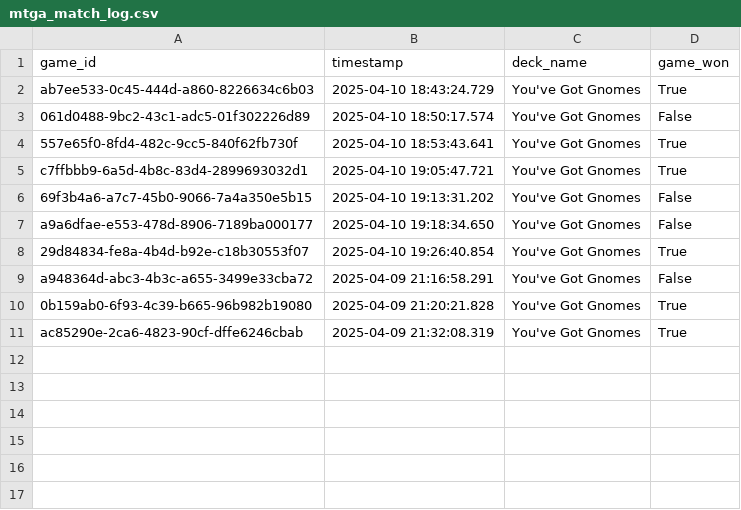
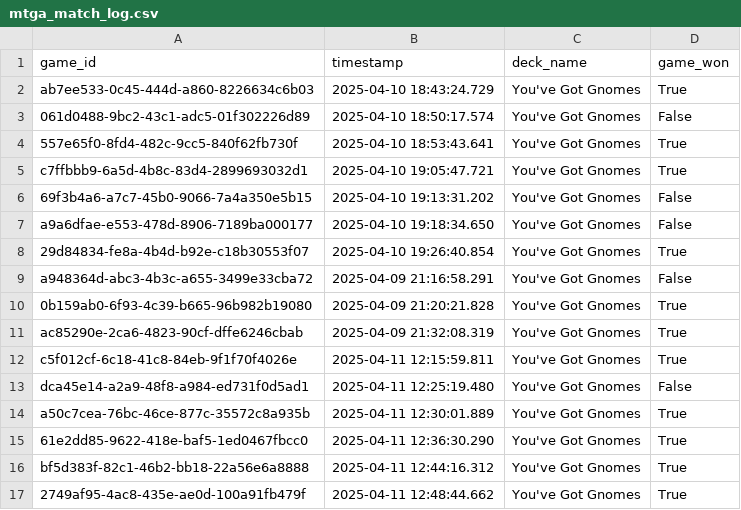
Before and after one commit to wetherc/mtga_match_tracker, a CSV file: mtga_match_log.csv, drawn as a sheet; the diff names each change by its address in the sheet, - before the commit and + after, or states it on an @@ line.

Commit message:
Add files via upload

```diff
--- a/mtga_match_log.csv
+++ b/mtga_match_log.csv
+row 12: c5f012cf-6c18-41c8-84eb-9f1f70f4026e | 2025-04-11 12:15:59.811 | You've Got Gnomes | True
+row 13: dca45e14-a2a9-48f8-a984-ed731f0d5ad1 | 2025-04-11 12:25:19.480 | You've Got Gnomes | False
+row 14: a50c7cea-76bc-46ce-877c-35572c8a935b | 2025-04-11 12:30:01.889 | You've Got Gnomes | True
+row 15: 61e2dd85-9622-418e-baf5-1ed0467fbcc0 | 2025-04-11 12:36:30.290 | You've Got Gnomes | True
+row 16: bf5d383f-82c1-46b2-bb18-22a56e6a8888 | 2025-04-11 12:44:16.312 | You've Got Gnomes | True
+row 17: 2749af95-4ac8-435e-ae0d-100a91fb479f | 2025-04-11 12:48:44.662 | You've Got Gnomes | True
```
